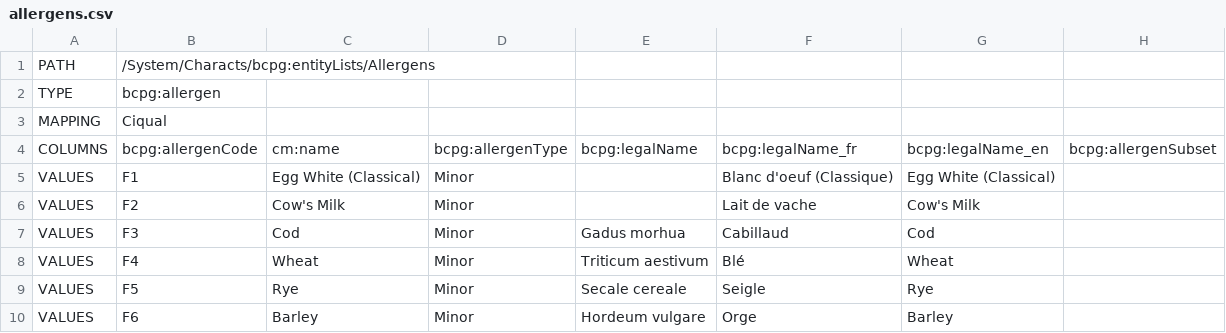
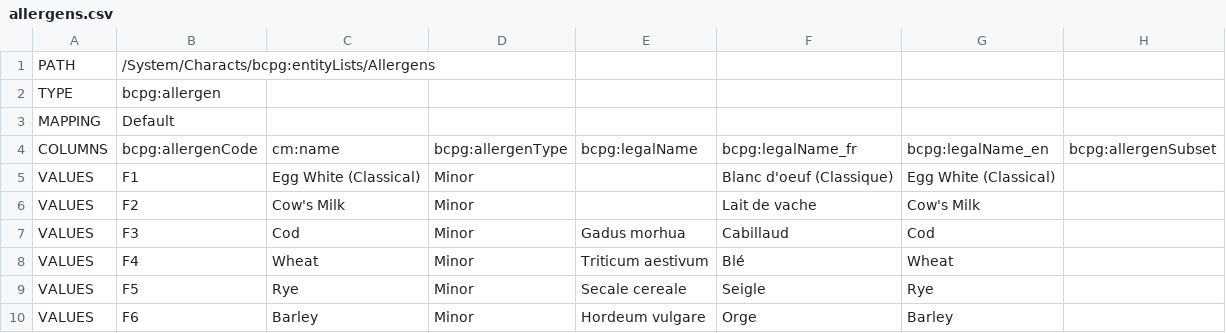
Before and after one commit to becpg/becpg-community, a CSV file: becpg-core/src/main/resources/beCPG/import/en/common/allergens.csv, drawn as a sheet; only a part is shown.

Commit message:
Import files

```diff
--- a/becpg-core/src/main/resources/beCPG/import/en/common/allergens.csv
+++ b/becpg-core/src/main/resources/beCPG/import/en/common/allergens.csv
@@ -2,3 +2,3 @@ PATH;/System/Characts/bcpg:entityLists/Allergens;;;;;;
 TYPE;bcpg:allergen;;;;;;
-MAPPING;Ciqual;;;;;;
+MAPPING;Default;;;;;;
 COLUMNS;bcpg:allergenCode;cm:name;bcpg:allergenType;bcpg:legalName;bcpg:legalName_fr;bcpg:legalName_en;bcpg:allergenSubset
```
